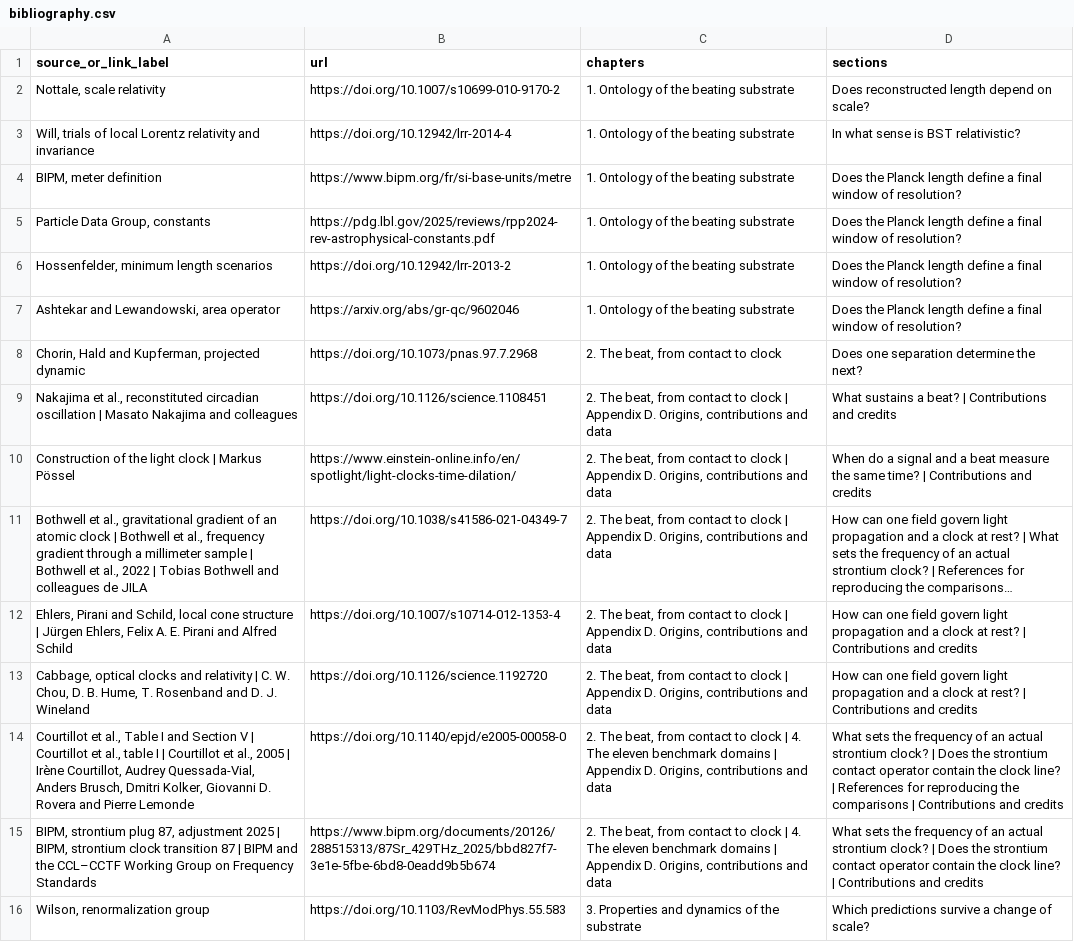
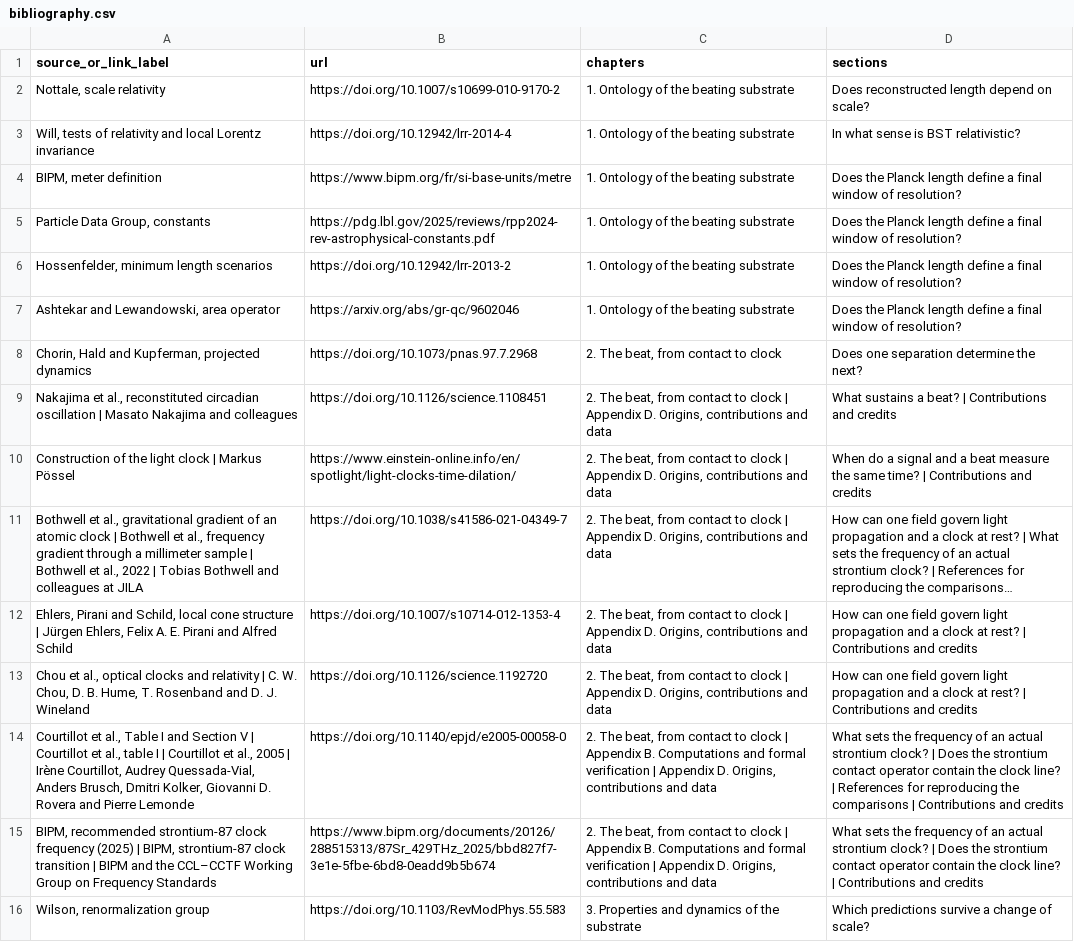
Before and after one commit to NicolasGilbertAlbertRoux/bst-reproducibility, a CSV file: evidence/bibliography.csv, drawn as a sheet; only a part is shown; long unchanged cells end in …; the diff covers the shown part only; the diff names each change by its address in the sheet, - before the commit and + after, or states it on an @@ line.

```diff
--- a/evidence/bibliography.csv
+++ b/evidence/bibliography.csv
-A3 (source_or_link_label): Will, trials of local Lorentz relativity and invariance
+A3 (source_or_link_label): Will, tests of relativity and local Lorentz invariance
-A8 (source_or_link_label): …Kupferman, projected dynamic
+A8 (source_or_link_label): …Kupferman, projected dynamics
-A11 (source_or_link_label): …and colleagues de JILA
+A11 (source_or_link_label): …and colleagues at JILA
-A13 (source_or_link_label): Cabbage, optical clocks…
+A13 (source_or_link_label): Chou et al., optical clocks…
-C14:C15 (chapters): …clock | 4. The eleven benchmark domains | Appendix…
+C14:C15 (chapters): …clock | Appendix B. Computations and formal verification | Appendix…
-A15 (source_or_link_label): BIPM, strontium plug 87, adjustment 2025 | BIPM, strontium clock transition 87 | BIPM…
+A15 (source_or_link_label): BIPM, recommended strontium-87 clock frequency (2025) | BIPM, strontium-87 clock transition | BIPM…
```
Also changed, not shown: 5 added rows, 3 removed rows and 78 edited cells elsewhere in this file, 5 other files.
